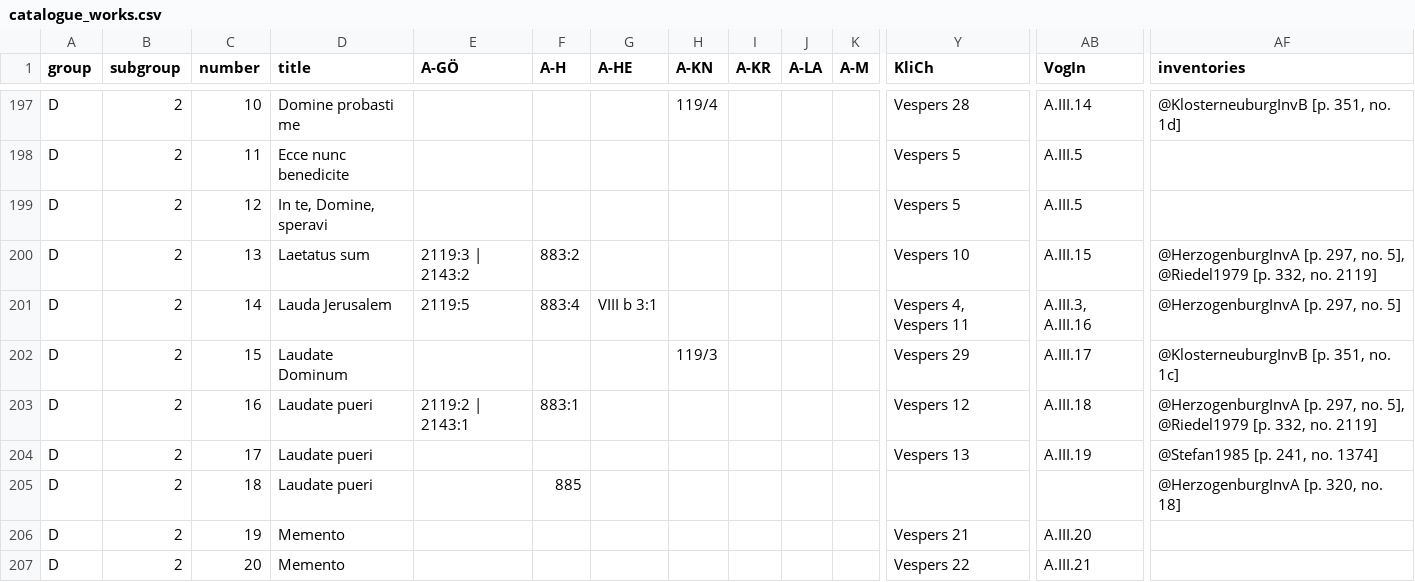
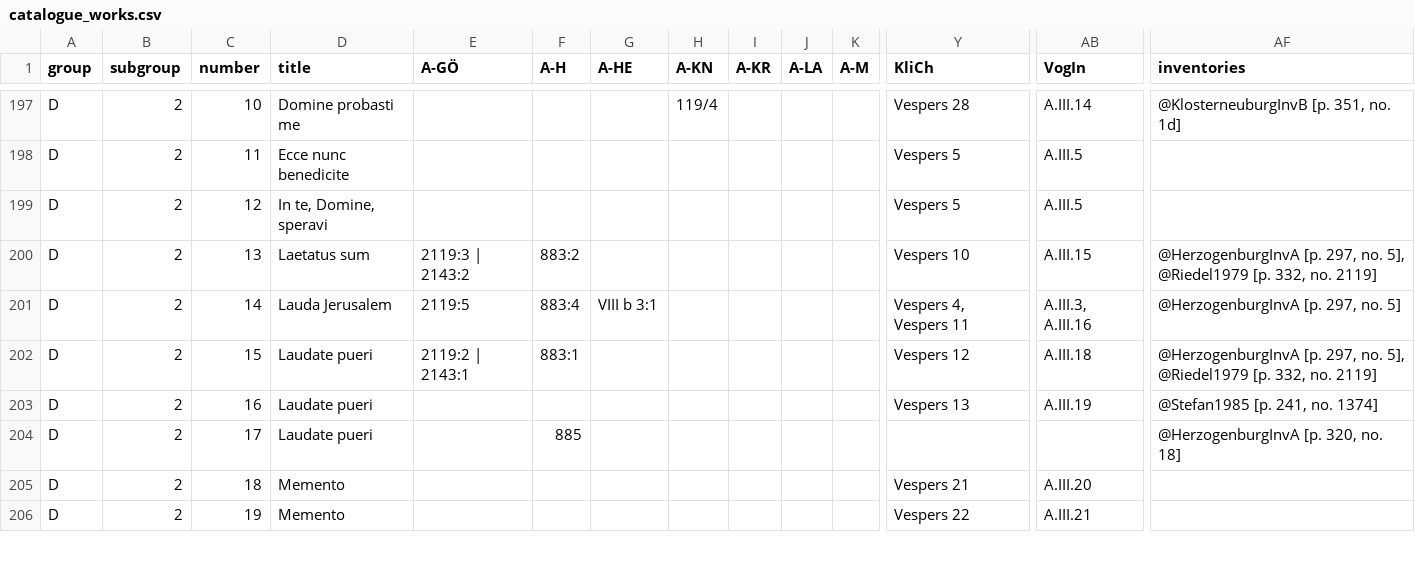
Before and after one commit to edition-esser-skala/tuma-catalogue-of-works, a CSV file: data/catalogue_works.csv, drawn as a sheet; only a part is shown, gaps mark what is left out; removed rows and columns are numbered as before the commit, all else as after; rows hold the shown columns only; the diff covers the shown part only; the diff names each change by its address in the sheet, - before the commit and + after, or states it on an @@ line.

```diff
--- a/data/catalogue_works.csv
+++ b/data/catalogue_works.csv
-row 202: D | 2 | 15 | Laudate Dominum |  |  |  | 119/3 |  |  |  | Vespers 29 | A.III.17 | @KlosterneuburgInvB [p. 351, no. 1c]
-C202 (number): 16
+C202 (number): 15
-C203 (number): 17
+C203 (number): 16
-C204 (number): 18
+C204 (number): 17
-C205 (number): 19
+C205 (number): 18
-C206 (number): 20
+C206 (number): 19
```
Also changed, not shown: 1 added row, 1 removed row and 7 edited cells elsewhere in this file, data/works_in_rism.csv, 26 other files.
